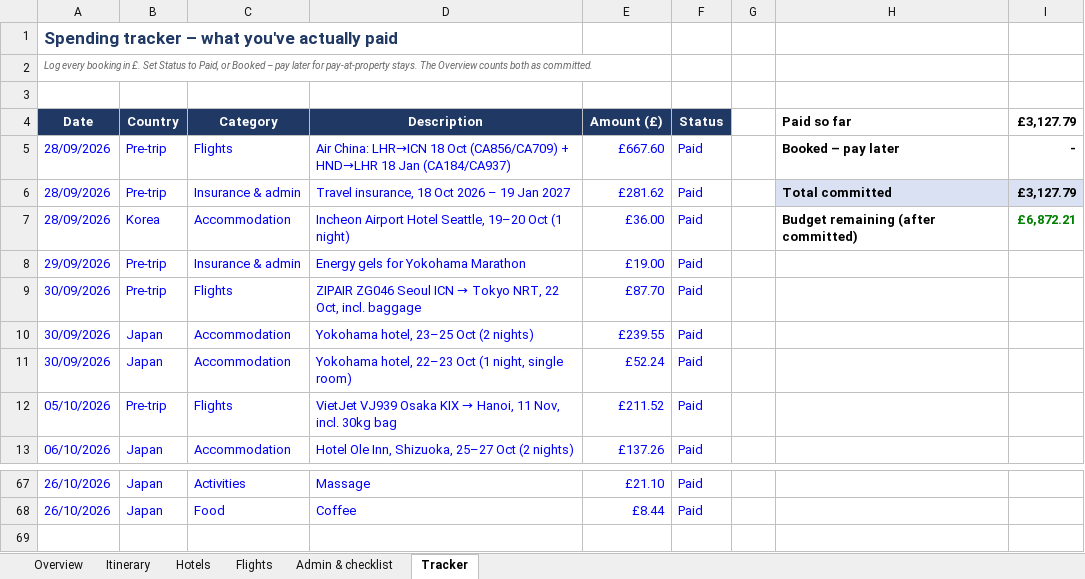
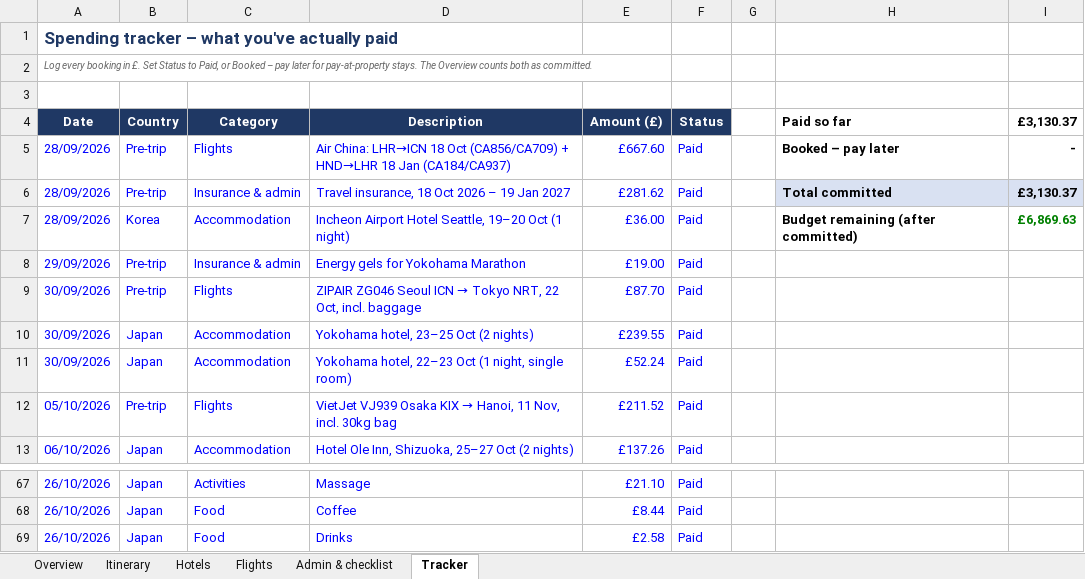
Before and after one commit to mhbae-dev/sabbatical-dashboard, an Excel workbook: Sabbatical_Plan_and_Budget.xlsx, sheet Tracker, drawn as a sheet; only a part is shown, gaps mark what is left out; values as stored, in another font and other column widths than the file's, no borders; the diff names each change by its address in the sheet, - before the commit and + after, or states it on an @@ line.

```diff
--- a/Sabbatical_Plan_and_Budget.xlsx (sheet Tracker)
+++ b/Sabbatical_Plan_and_Budget.xlsx (sheet Tracker)
-I4: £3,127.79
+I4: £3,130.37
-I6 (£3,130.37): £3,127.79
+I6 (£3,130.37): £3,130.37
-I7 (£3,130.37): £6,872.21
+I7 (£3,130.37): £6,869.63
+row 69: 26/10/2026 | Japan | Food | Drinks | £2.58 | Paid
```
Also changed, not shown: sheet Overview, hidden cells.
